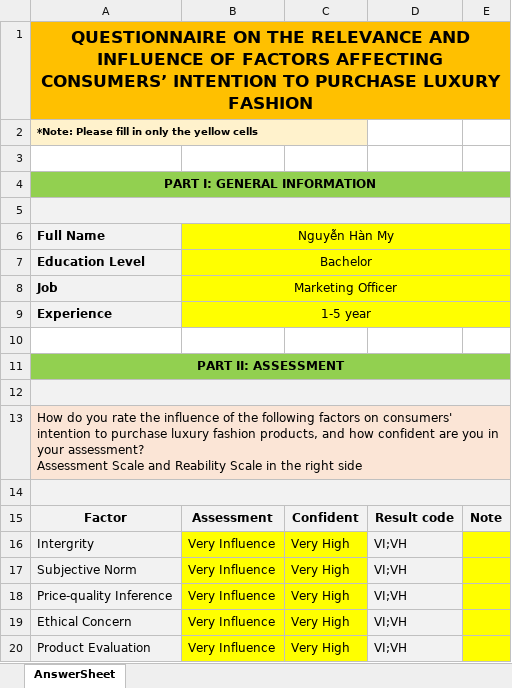
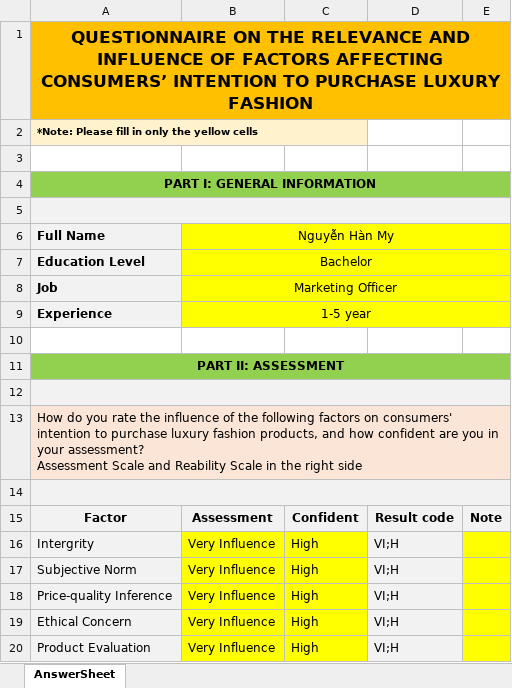
Before and after one commit to phamthevu/VBAFUZZY_ONL, an Excel workbook: ZFDelphi PowerQuery/DATA DELPHI/Questionare DELPHI - 01.xlsx, sheet AnswerSheet, drawn as a sheet; values as stored, in another font and other column widths than the file's, no borders; charts and pictures not drawn; the diff names each change by its address in the sheet, - before the commit and + after, or states it on an @@ line.

```diff
--- a/ZFDelphi PowerQuery/DATA DELPHI/Questionare DELPHI - 01.xlsx (sheet AnswerSheet)
+++ b/ZFDelphi PowerQuery/DATA DELPHI/Questionare DELPHI - 01.xlsx (sheet AnswerSheet)
-C16:C20: Very High
+C16:C20: High
-D16:D20: VI;VH
+D16:D20: VI;H
```
Also changed, not shown: ZFDelphi PowerQuery/DATA DELPHI/Questionare DELPHI - 02.xlsx, 1 other file.
